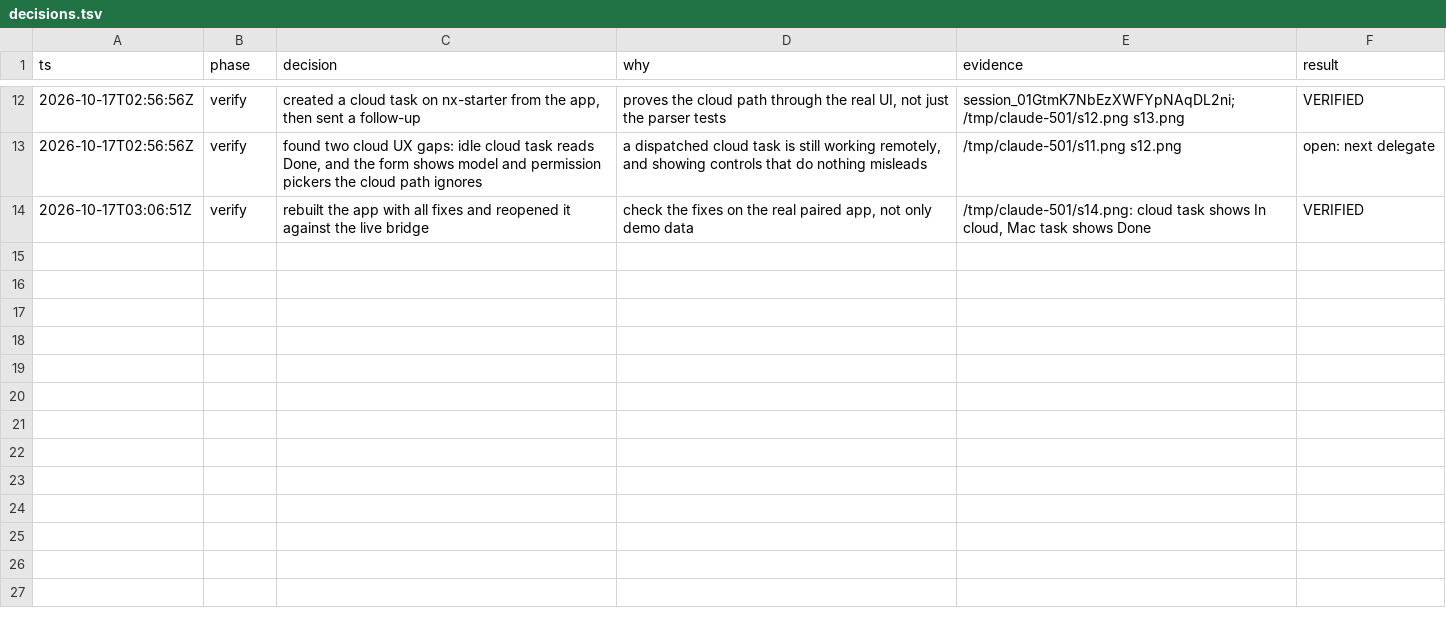
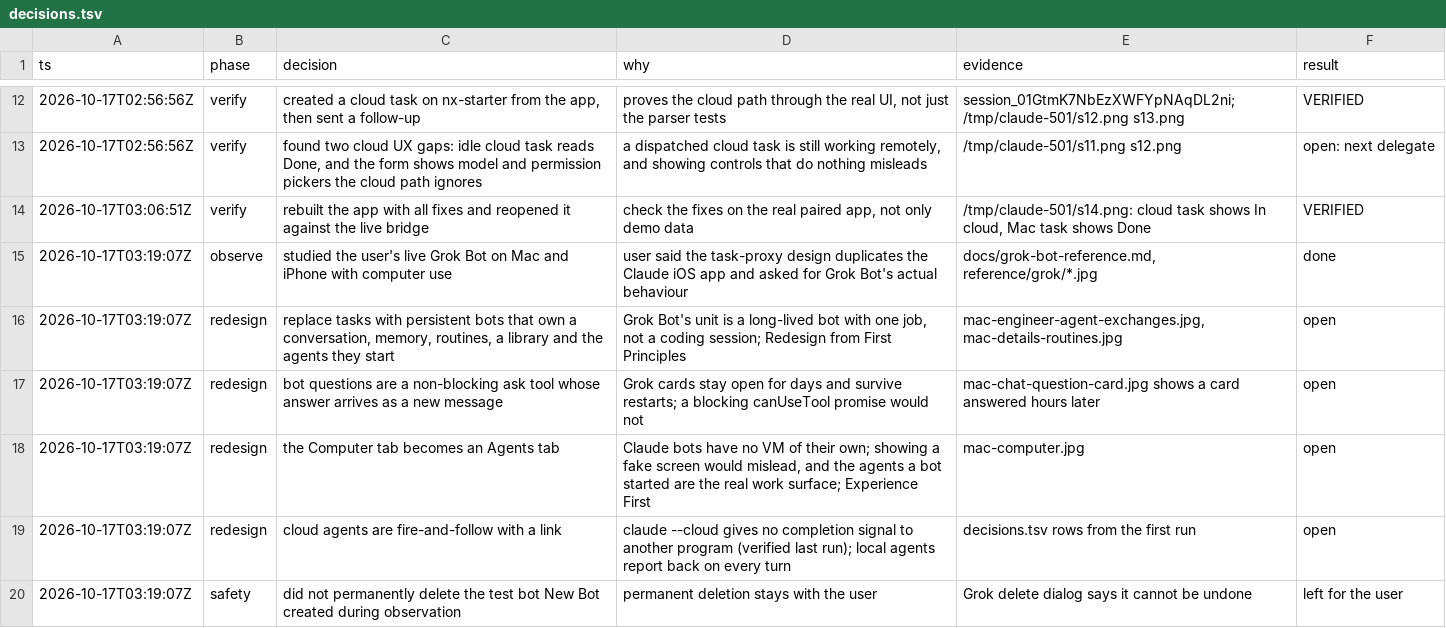
Before and after one commit to IamP5/claudio-bot, a TSV file: decisions.tsv, drawn as a sheet; only a part is shown, gaps mark what is left out.

```diff
--- a/decisions.tsv
+++ b/decisions.tsv
@@ -14 +14,7 @@ ts	phase	decision	why	evidence	result
 2026-10-17T03:06:51Z	verify	rebuilt the app with all fixes and reopened it against the live bridge	check the fixes on the real paired app, not only demo data	/tmp/claude-501/s14.png: cloud task shows In cloud, Mac task shows Done	VERIFIED
+2026-10-17T03:19:07Z	observe	studied the user's live Grok Bot on Mac and iPhone with computer use	user said the task-proxy design duplicates the Claude iOS app and asked for Grok Bot's actual behaviour	docs/grok-bot-reference.md, reference/grok/*.jpg	done
+2026-10-17T03:19:07Z	redesign	replace tasks with persistent bots that own a conversation, memory, routines, a library and the agents they start	Grok Bot's unit is a long-lived bot with one job, not a coding session; Redesign from First Principles	mac-engineer-agent-exchanges.jpg, mac-details-routines.jpg	open
+2026-10-17T03:19:07Z	redesign	bot questions are a non-blocking ask tool whose answer arrives as a new message	Grok cards stay open for days and survive restarts; a blocking canUseTool promise would not	mac-chat-question-card.jpg shows a card answered hours later	open
+2026-10-17T03:19:07Z	redesign	the Computer tab becomes an Agents tab	Claude bots have no VM of their own; showing a fake screen would mislead, and the agents a bot started are the real work surface; Experience First	mac-computer.jpg	open
+2026-10-17T03:19:07Z	redesign	cloud agents are fire-and-follow with a link	claude --cloud gives no completion signal to another program (verified last run); local agents report back on every turn	decisions.tsv rows from the first run	open
+2026-10-17T03:19:07Z	safety	did not permanently delete the test bot New Bot created during observation	permanent deletion stays with the user	Grok delete dialog says it cannot be undone	left for the user
```
Also changed, not shown: 6 other files.
